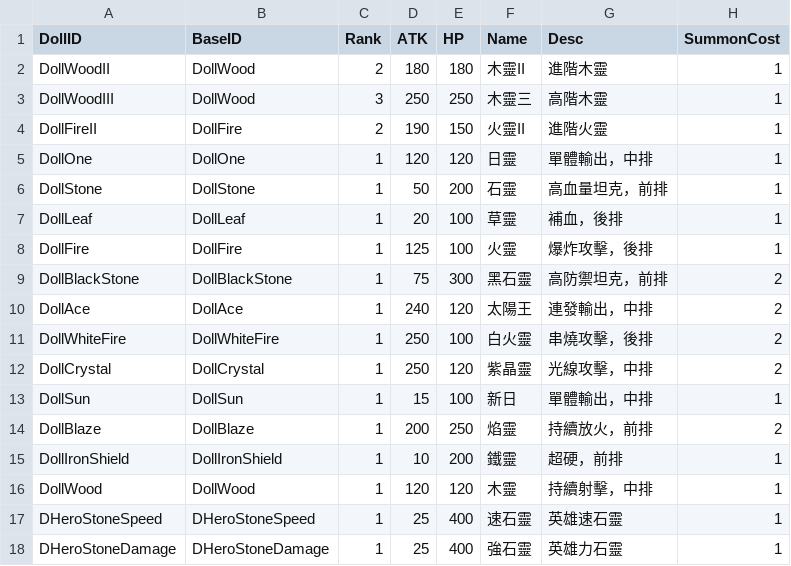
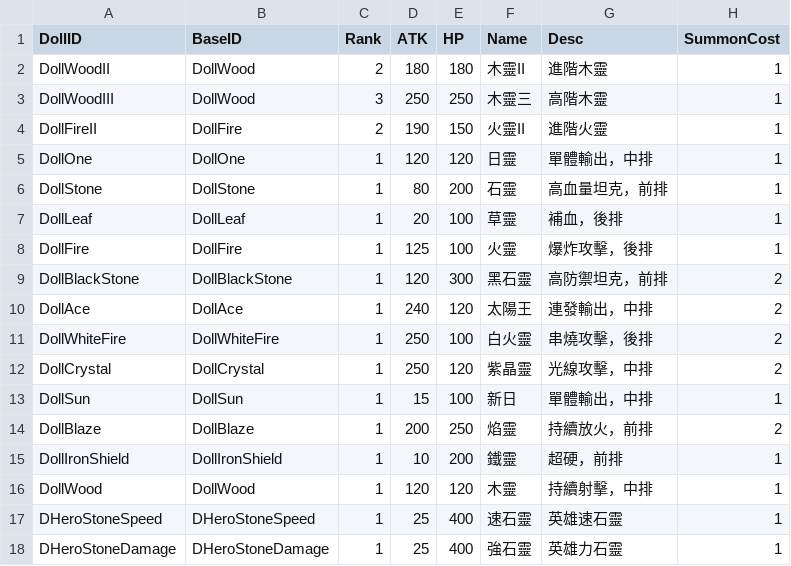
Before and after one commit to momoterry/OneAtayal, a CSV file: Assets/Text/DollData.csv, drawn as a sheet.

Commit message:
提高石靈殺傷力

```diff
--- a/Assets/Text/DollData.csv
+++ b/Assets/Text/DollData.csv
@@ -5,6 +5,6 @@ DollFireII,DollFire,2,190,150,火靈II,進階火靈,1
 DollOne,DollOne,1,120,120,日靈,單體輸出，中排,1
-DollStone,DollStone,1,50,200,石靈,高血量坦克，前排,1
+DollStone,DollStone,1,80,200,石靈,高血量坦克，前排,1
 DollLeaf,DollLeaf,1,20,100,草靈,補血，後排,1
 DollFire,DollFire,1,125,100,火靈,爆炸攻擊，後排,1
-DollBlackStone,DollBlackStone,1,75,300,黑石靈,高防禦坦克，前排,2
+DollBlackStone,DollBlackStone,1,120,300,黑石靈,高防禦坦克，前排,2
 DollAce,DollAce,1,240,120,太陽王,連發輸出，中排,2
```
